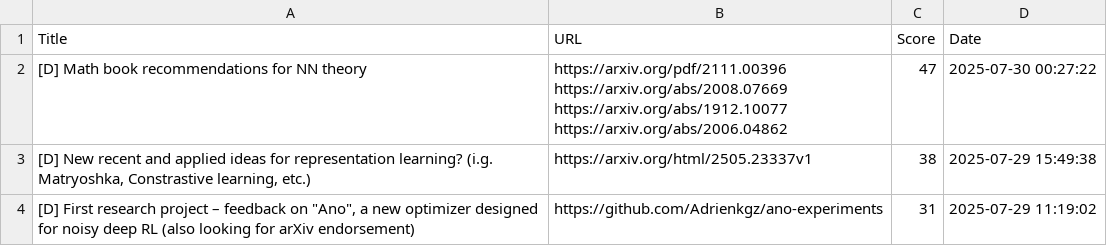
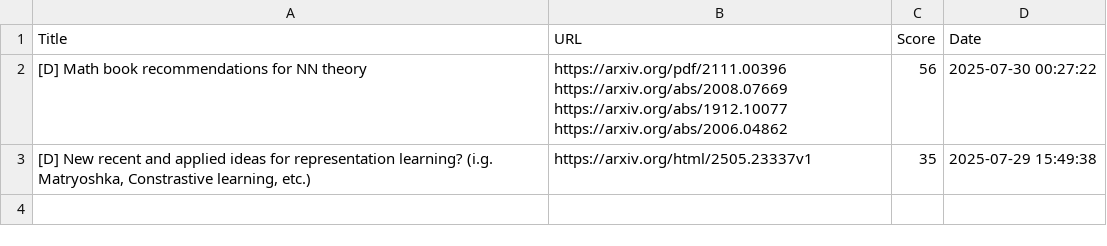
Before and after one commit to alishobeiri/Popular-ML-Projects, a CSV file: hottest_ml_papers.csv, drawn as a sheet.

Commit message:
Update results from latest_papers.py script

```diff
--- a/hottest_ml_papers.csv
+++ b/hottest_ml_papers.csv
@@ -1,7 +1,6 @@
 Title,URL,Score,Date
-[D] Math book recommendations for NN theory,"https://arxiv.org/pdf/2111.00396
-https://arxiv.org/abs/2008.07669
-https://arxiv.org/abs/1912.10077
-https://arxiv.org/abs/2006.04862",47,2025-07-30 00:27:22
-"[D] New recent and applied ideas for representation learning? (i.g. Matryoshka, Constrastive learning, etc.)",https://arxiv.org/html/2505.23337v1,38,2025-07-29 15:49:38
-"[D] First research project – feedback on ""Ano"", a new optimizer designed for noisy deep RL (also looking for arXiv endorsement)",https://github.com/Adrienkgz/ano-experiments,31,2025-07-29 11:19:02
+[D] Math book recommendations for NN theory,"https://arxiv.org/pdf/2111.00396
+https://arxiv.org/abs/2008.07669
+https://arxiv.org/abs/1912.10077
+https://arxiv.org/abs/2006.04862",56,2025-07-30 00:27:22
+"[D] New recent and applied ideas for representation learning? (i.g. Matryoshka, Constrastive learning, etc.)",https://arxiv.org/html/2505.23337v1,35,2025-07-29 15:49:38
```
Also changed, not shown: 1 other file.
